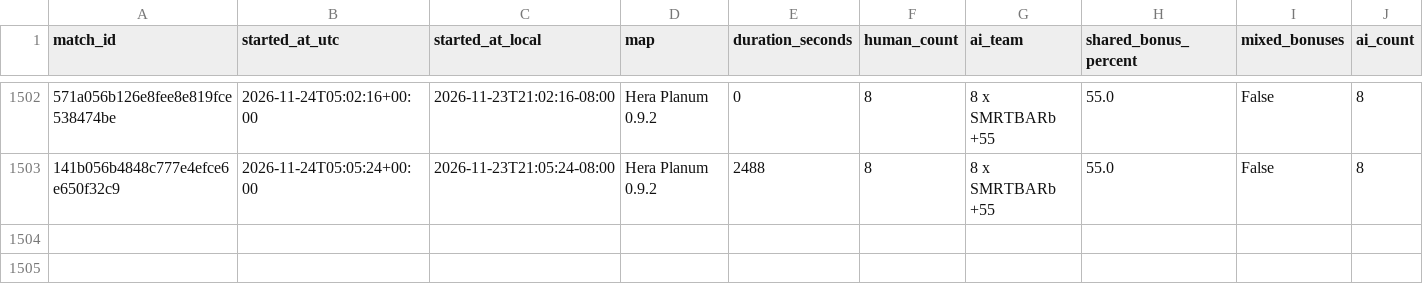
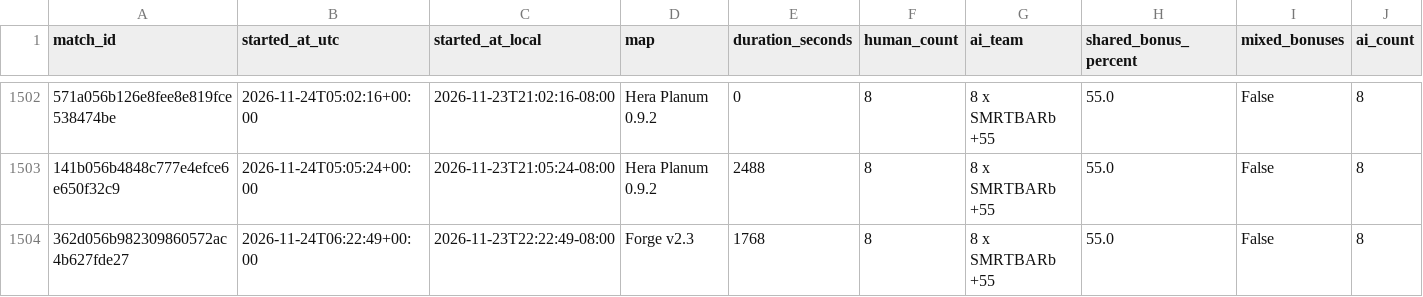
Before and after one commit to Barscrewl/BarbOS, a CSV file: public/fixed_seed/matches.csv, drawn as a sheet; only a part is shown, gaps mark what is left out; rows hold the shown columns only; the diff names each change by its address in the sheet, - before the commit and + after, or states it on an @@ line.

```diff
--- a/public/fixed_seed/matches.csv
+++ b/public/fixed_seed/matches.csv
+row 1504: 362d056b982309860572ac4b627fde27 | 2026-11-24T06:22:49+00:00 | 2026-11-23T22:22:49-08:00 | Forge v2.3 | 1768 | 8 | 8 x SMRTBARb +55 | 55.0 | False | 8
```
Also changed, not shown: data/matches_index.csv, public/barb_bonuses.csv, 15 other files.
